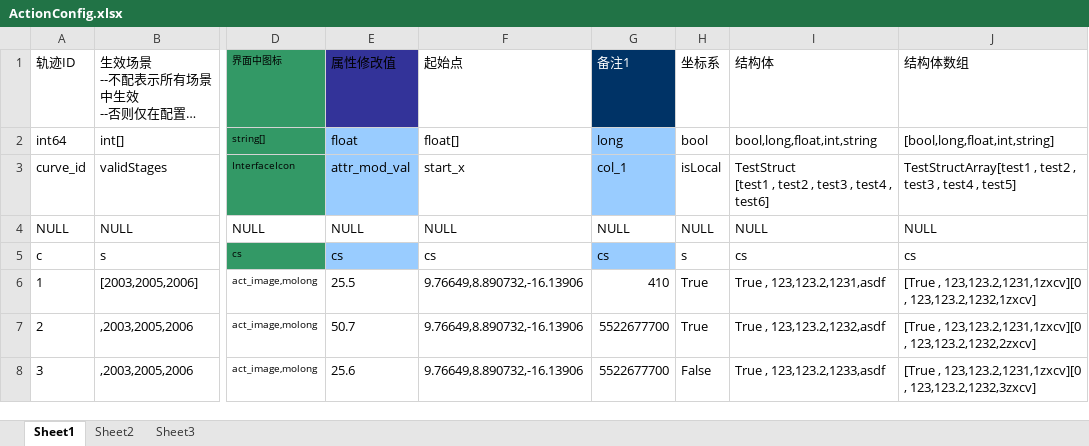
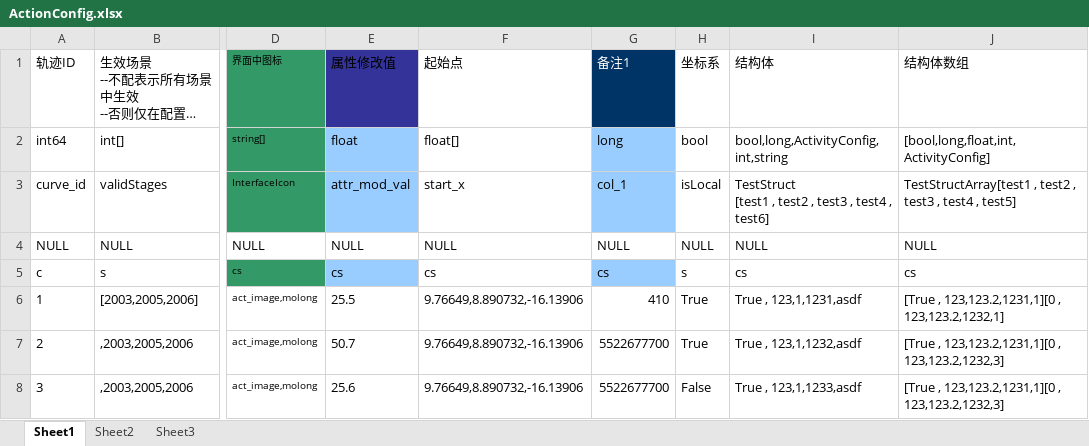
Before and after one commit to woopengcheng/GameLib, an Excel workbook: Tools/bin/GeneratorCSV/xls_config/ActionConfig.xlsx, sheet Sheet1, drawn as a sheet; only a part is shown, gaps mark what is left out; long unchanged cells end in …; values as stored, in another font and other column widths than the file's, no borders; the diff names each change by its address in the sheet, - before the commit and + after, or states it on an @@ line.

```diff
--- a/Tools/bin/GeneratorCSV/xls_config/ActionConfig.xlsx (sheet Sheet1)
+++ b/Tools/bin/GeneratorCSV/xls_config/ActionConfig.xlsx (sheet Sheet1)
-I2 (结构体): bool,long,float,int,string
+I2 (结构体): bool,long,ActivityConfig,int,string
-J2 (结构体数组): [bool,long,float,int,string]
+J2 (结构体数组): [bool,long,float,int,ActivityConfig]
-I6 (结构体): True , 123,123.2,1231,asdf
+I6 (结构体): True , 123,1,1231,asdf
-J6 (结构体数组): [True , 123,123.2,1231,1zxcv][0 , 123,123.2,1232,1zxcv]
+J6 (结构体数组): [True , 123,123.2,1231,1][0 , 123,123.2,1232,1]
-I7 (结构体): True , 123,123.2,1232,asdf
+I7 (结构体): True , 123,1,1232,asdf
-J7 (结构体数组): [True , 123,123.2,1231,1zxcv][0 , 123,123.2,1232,2zxcv]
+J7 (结构体数组): [True , 123,123.2,1231,1][0 , 123,123.2,1232,3]
-I8 (结构体): True , 123,123.2,1233,asdf
+I8 (结构体): True , 123,1,1233,asdf
-J8 (结构体数组): [True , 123,123.2,1231,1zxcv][0 , 123,123.2,1232,3zxcv]
+J8 (结构体数组): [True , 123,123.2,1231,1][0 , 123,123.2,1232,3]
```
Also changed, not shown: 30 other files.
